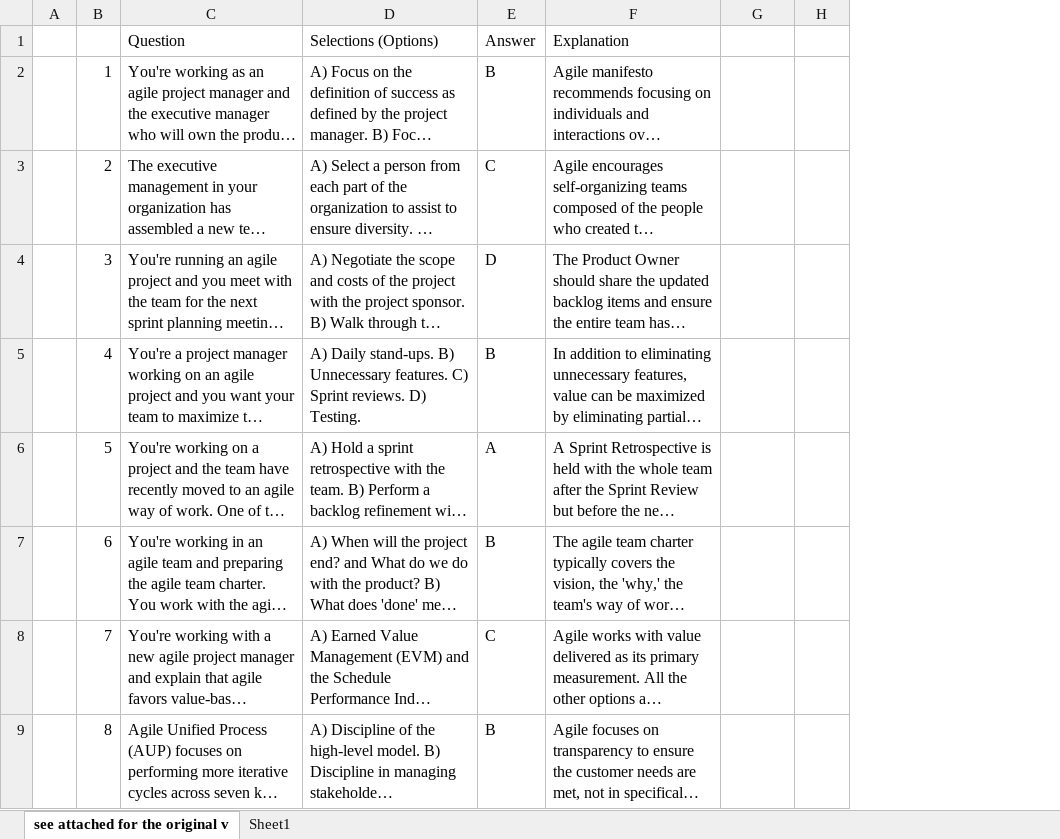
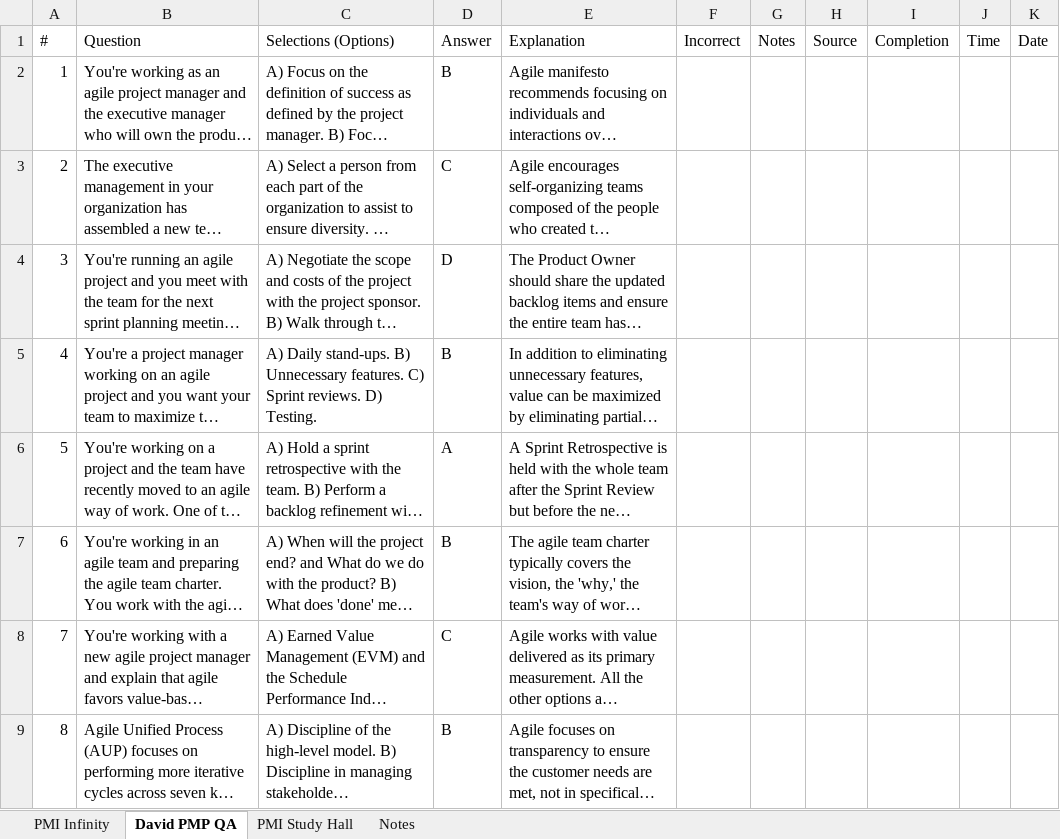
Before and after one commit to queeniencoffee/PMPExamPrep, an Excel workbook: question-logs/PMP_Questions - PMBOK 7.xlsx, sheet David PMP QA, drawn as a sheet; only a part is shown; long unchanged cells end in …; values as stored, in another font and other column widths than the file's, no borders; removed rows and columns are numbered as before the commit, all else as after; the diff names each change by its address in the sheet, - before the commit and + after, or states it on an @@ line.

```diff
--- a/question-logs/PMP_Questions - PMBOK 7.xlsx (sheet David PMP QA)
+++ b/question-logs/PMP_Questions - PMBOK 7.xlsx (sheet David PMP QA)
-sheet tab: see attached for the original v
+sheet tab: David PMP QA
-sheet tab: Sheet1
+sheet tab: Notes
+sheet tab: PMI Infinity
+sheet tab: PMI Study Hall
-column A, empty
+column H (Source), empty
+column I (Completion), empty
+column J (Time), empty
+column K (Date), empty
-A1: (empty)
+A1: #
-F1: (empty)
+F1: Incorrect
-G1: (empty)
+G1: Notes
```
Also changed, not shown: sheet Notes.
